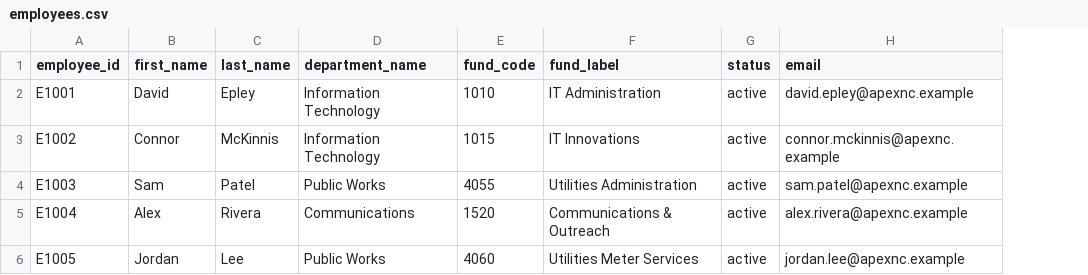
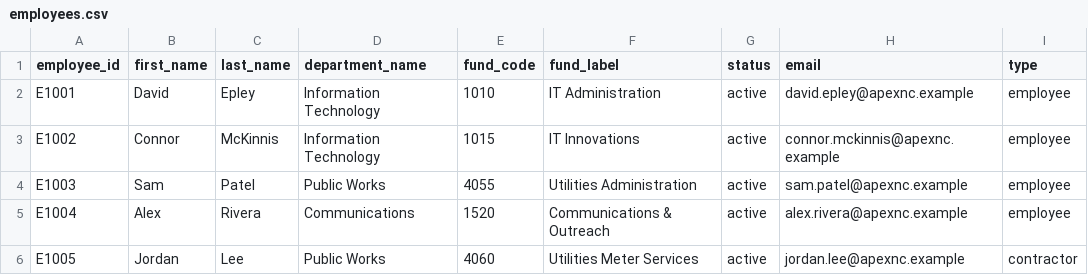
Before and after one commit to connorsharpmckinnis/Software-Inventory, a CSV file: data/seed/employees.csv, drawn as a sheet; the diff names each change by its address in the sheet, - before the commit and + after, or states it on an @@ line.

```diff
--- a/data/seed/employees.csv
+++ b/data/seed/employees.csv
+column I (type), rows 2-6: employee | employee | employee | employee | contractor
```
Also changed, not shown: 27 other files.
